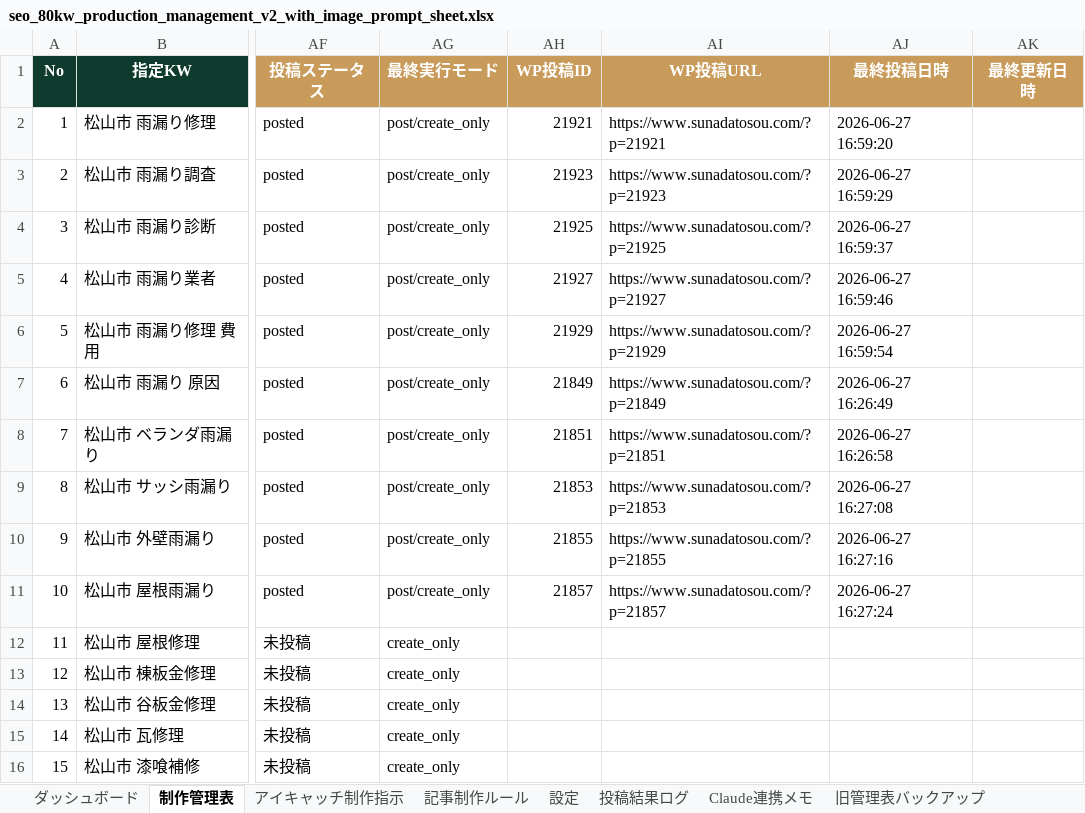
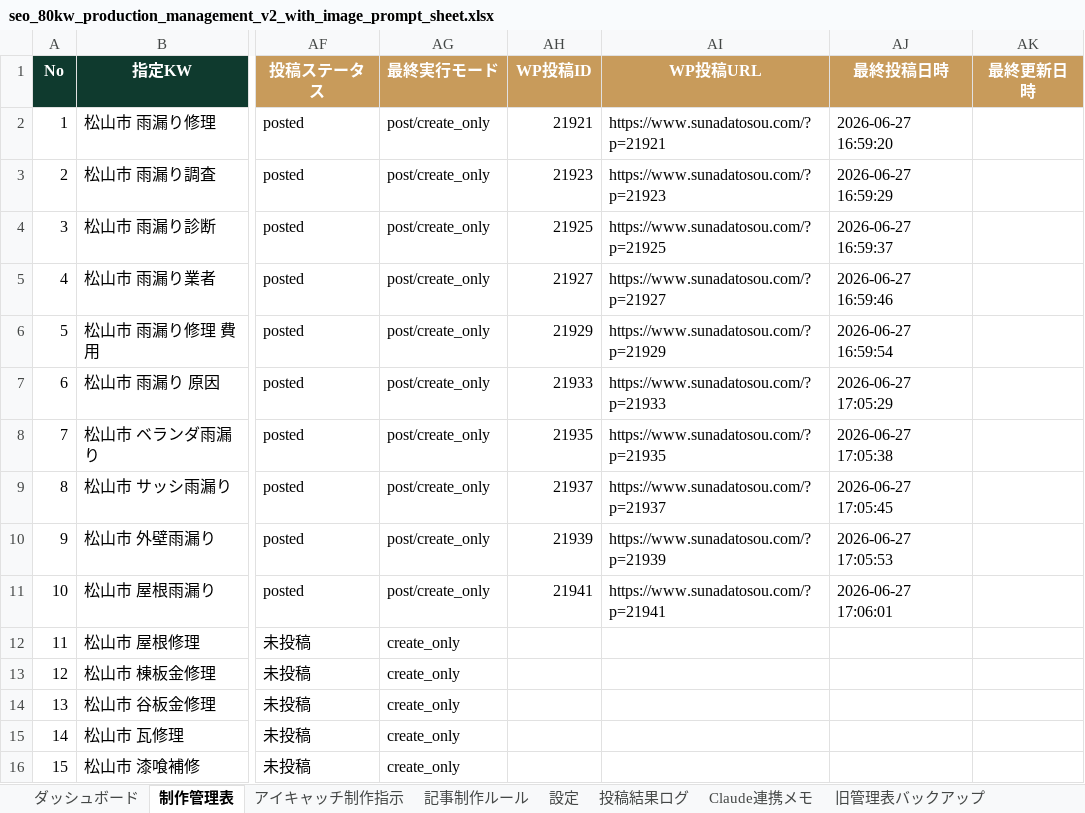
Before and after one commit to Teeeda112923/Wordpress_Post, an Excel workbook: data/seo_80kw_production_management_v2_with_image_prompt_sheet.xlsx, sheet 制作管理表, drawn as a sheet; only a part is shown, gaps mark what is left out; values as stored, in another font and other column widths than the file's, no borders; conditional formats and table styles not drawn; the diff names each change by its address in the sheet, - before the commit and + after, or states it on an @@ line.

```diff
--- a/data/seo_80kw_production_management_v2_with_image_prompt_sheet.xlsx (sheet 制作管理表)
+++ b/data/seo_80kw_production_management_v2_with_image_prompt_sheet.xlsx (sheet 制作管理表)
-AH7 (WP投稿ID): 21849
+AH7 (WP投稿ID): 21933
-AI7 (WP投稿URL): https://www.sunadatosou.com/?p=21849
+AI7 (WP投稿URL): https://www.sunadatosou.com/?p=21933
-AJ7 (最終投稿日時): 2026-06-27 16:26:49
+AJ7 (最終投稿日時): 2026-06-27 17:05:29
-AH8 (WP投稿ID): 21851
+AH8 (WP投稿ID): 21935
-AI8 (WP投稿URL): https://www.sunadatosou.com/?p=21851
+AI8 (WP投稿URL): https://www.sunadatosou.com/?p=21935
-AJ8 (最終投稿日時): 2026-06-27 16:26:58
+AJ8 (最終投稿日時): 2026-06-27 17:05:38
-AH9 (WP投稿ID): 21853
+AH9 (WP投稿ID): 21937
-AI9 (WP投稿URL): https://www.sunadatosou.com/?p=21853
+AI9 (WP投稿URL): https://www.sunadatosou.com/?p=21937
-AJ9 (最終投稿日時): 2026-06-27 16:27:08
+AJ9 (最終投稿日時): 2026-06-27 17:05:45
-AH10 (WP投稿ID): 21855
+AH10 (WP投稿ID): 21939
-AI10 (WP投稿URL): https://www.sunadatosou.com/?p=21855
+AI10 (WP投稿URL): https://www.sunadatosou.com/?p=21939
-AJ10 (最終投稿日時): 2026-06-27 16:27:16
+AJ10 (最終投稿日時): 2026-06-27 17:05:53
-AH11 (WP投稿ID): 21857
+AH11 (WP投稿ID): 21941
-AI11 (WP投稿URL): https://www.sunadatosou.com/?p=21857
+AI11 (WP投稿URL): https://www.sunadatosou.com/?p=21941
-AJ11 (最終投稿日時): 2026-06-27 16:27:24
+AJ11 (最終投稿日時): 2026-06-27 17:06:01
```
